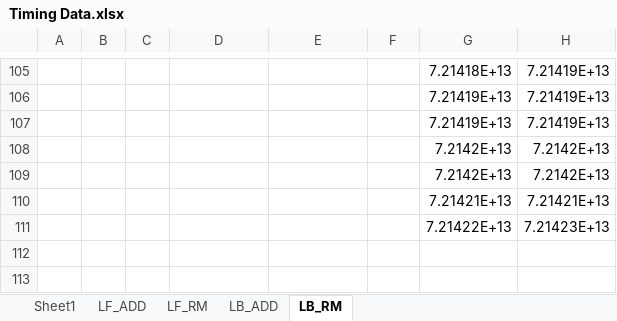
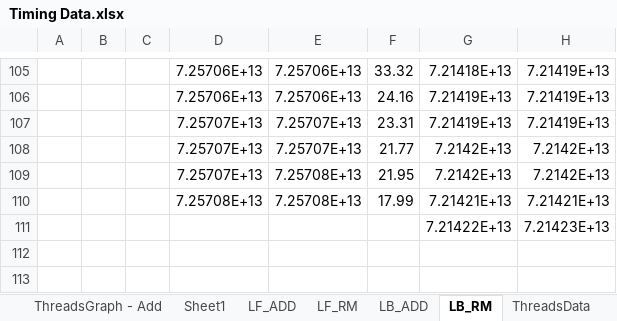
Before and after one commit to abigailfrancis/FA20_Multicore_Project, an Excel workbook: Timing Data.xlsx, sheet LB_RM, drawn as a sheet; only a part is shown, gaps mark what is left out; values as stored, in another font and other column widths than the file's, no borders; charts and pictures not drawn; the diff covers the shown part only; the diff names each change by its address in the sheet, - before the commit and + after, or states it on an @@ line.

```diff
--- a/Timing Data.xlsx (sheet LB_RM)
+++ b/Timing Data.xlsx (sheet LB_RM)
+sheet tab: ThreadsGraph - Add
+sheet tab: ThreadsData
-D105:D106: (empty)
+D105:D106: 7.25706E+13
-E105:E106: (empty)
+E105:E106: 7.25706E+13
-F105: (empty)
+F105: 33.32
-F106: (empty)
+F106: 24.16
-D107:D109: (empty)
+D107:D109: 7.25707E+13
-E107:E108: (empty)
+E107:E108: 7.25707E+13
-F107: (empty)
+F107: 23.31
-F108: (empty)
+F108: 21.77
-E109:E110: (empty)
+E109:E110: 7.25708E+13
-F109: (empty)
+F109: 21.95
-D110: (empty)
+D110: 7.25708E+13
-F110: (empty)
+F110: 17.99
```
Also changed, not shown: 43 edited cells elsewhere in this sheet, sheet LF_ADD, sheet LB_ADD, sheet Sheet1, sheet LF_RM, other sheet tabs, charts or pictures, 4 other files.
